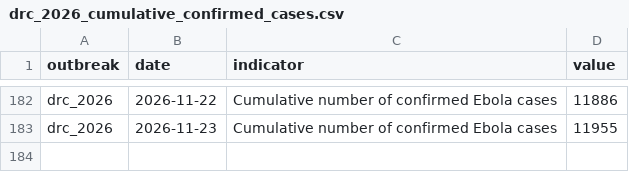
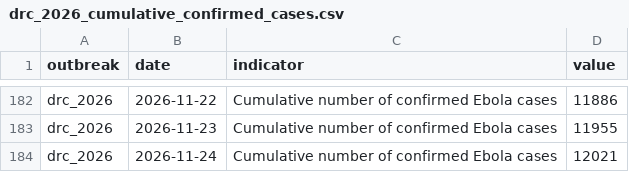
Before and after one commit to ONEcampaign/ebola-2026-outbreak, a CSV file: data/processed/drc_2026_cumulative_confirmed_cases.csv, drawn as a sheet; only a part is shown, gaps mark what is left out; the diff names each change by its address in the sheet, - before the commit and + after, or states it on an @@ line.

```diff
--- a/data/processed/drc_2026_cumulative_confirmed_cases.csv
+++ b/data/processed/drc_2026_cumulative_confirmed_cases.csv
+row 184: drc_2026 | 2026-11-24 | Cumulative number of confirmed Ebola cases | 12021
```
Also changed, not shown: data/processed/drc_2026_indicators_by_date.csv, data/processed/drc_2026_sitrep_by_province.csv.
